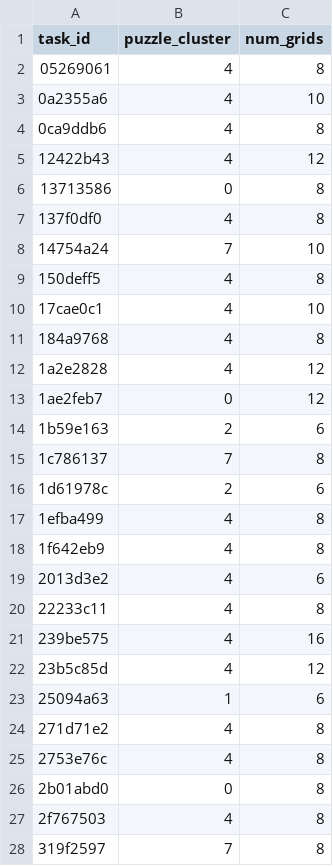
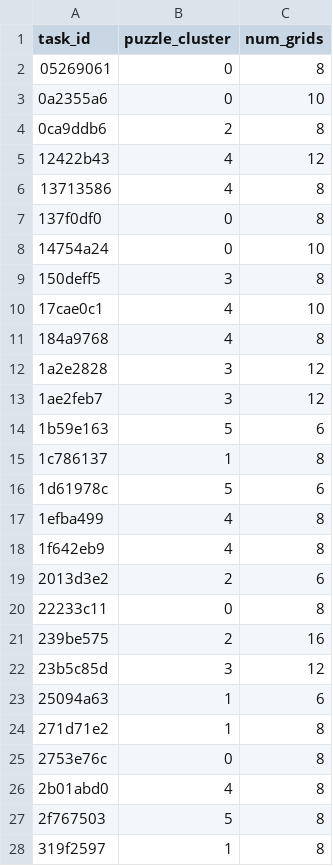
Before and after one commit to sanmquin/Motifs, a CSV file: motifs/puzzle_cluster_assignments.csv, drawn as a sheet; only a part is shown; the diff covers the shown part only.

```diff
--- a/motifs/puzzle_cluster_assignments.csv
+++ b/motifs/puzzle_cluster_assignments.csv
@@ -1,28 +1,28 @@
 task_id,puzzle_cluster,num_grids
-05269061,4,8
-0a2355a6,4,10
-0ca9ddb6,4,8
+05269061,0,8
+0a2355a6,0,10
+0ca9ddb6,2,8
 12422b43,4,12
-13713586,0,8
-137f0df0,4,8
-14754a24,7,10
-150deff5,4,8
+13713586,4,8
+137f0df0,0,8
+14754a24,0,10
+150deff5,3,8
 17cae0c1,4,10
 184a9768,4,8
-1a2e2828,4,12
-1ae2feb7,0,12
-1b59e163,2,6
-1c786137,7,8
-1d61978c,2,6
+1a2e2828,3,12
+1ae2feb7,3,12
+1b59e163,5,6
+1c786137,1,8
+1d61978c,5,6
 1efba499,4,8
 1f642eb9,4,8
-2013d3e2,4,6
-22233c11,4,8
-239be575,4,16
-23b5c85d,4,12
+2013d3e2,2,6
+22233c11,0,8
+239be575,2,16
+23b5c85d,3,12
 25094a63,1,6
-271d71e2,4,8
-2753e76c,4,8
-2b01abd0,0,8
-2f767503,4,8
-319f2597,7,8
+271d71e2,1,8
+2753e76c,0,8
+2b01abd0,4,8
+2f767503,5,8
+319f2597,1,8
```
Also changed, not shown: 115 edited cells elsewhere in this file, motifs/cluster_prominence_profile.csv, motifs/combined_model_ablation_results.csv, 4 other files.
